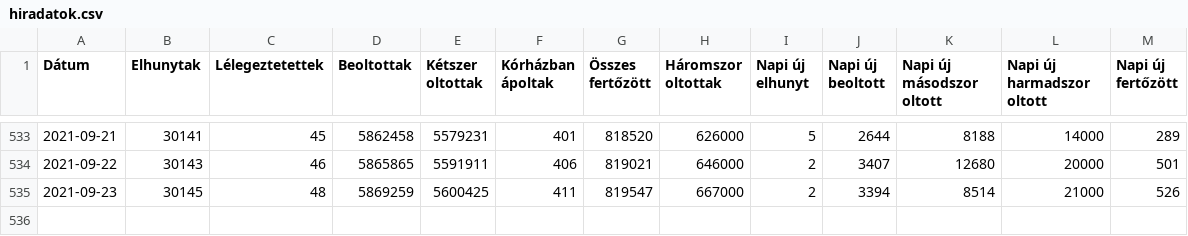
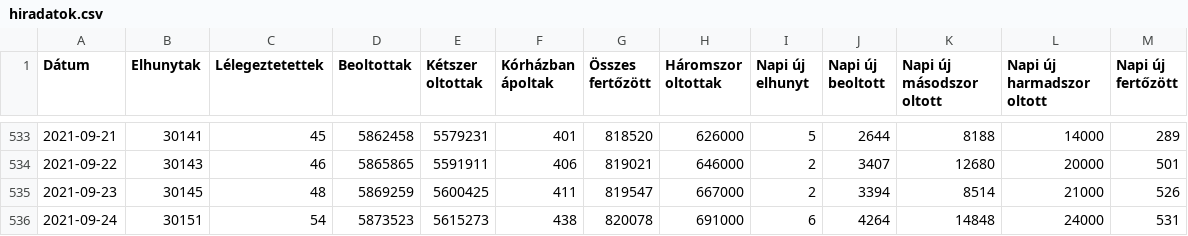
Before and after one commit to kamutelapo/covid, a CSV file: adatok/hiradatok.csv, drawn as a sheet; only a part is shown, gaps mark what is left out.

```diff
--- a/adatok/hiradatok.csv
+++ b/adatok/hiradatok.csv
@@ -535 +535,2 @@ Dátum,Elhunytak,Lélegeztetettek,Beoltottak,Kétszer oltottak,Kórházban ápol
 2021-09-23,30145,48,5869259,5600425,411,819547,667000,2,3394,8514,21000,526
+2021-09-24,30151,54,5873523,5615273,438,820078,691000,6,4264,14848,24000,531
```
Also changed, not shown: 19 other files.
